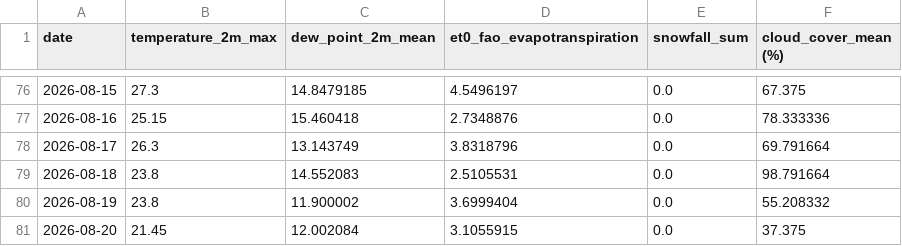
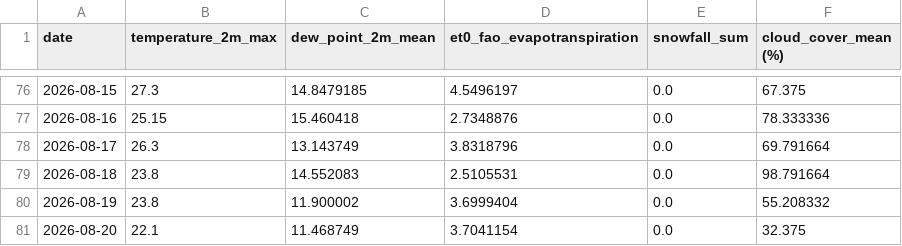
Before and after one commit to nitheshsrb/Fundamentals, a CSV file: weather_data/data/Delta_load.csv, drawn as a sheet; only a part is shown, gaps mark what is left out.

```diff
--- a/weather_data/data/Delta_load.csv
+++ b/weather_data/data/Delta_load.csv
@@ -80,2 +80,2 @@ date,temperature_2m_max,dew_point_2m_mean,et0_fao_evapotranspiration,snowfall_su
 2026-08-19,23.8,11.900002,3.6999404,0.0,55.208332
-2026-08-20,21.45,12.002084,3.1055915,0.0,37.375
+2026-08-20,22.1,11.468749,3.7041154,0.0,32.375
```
Also changed, not shown: weather_data/data/Feature_engineered_data.csv, weather_data/data/Predictions.csv, 9 other files.
